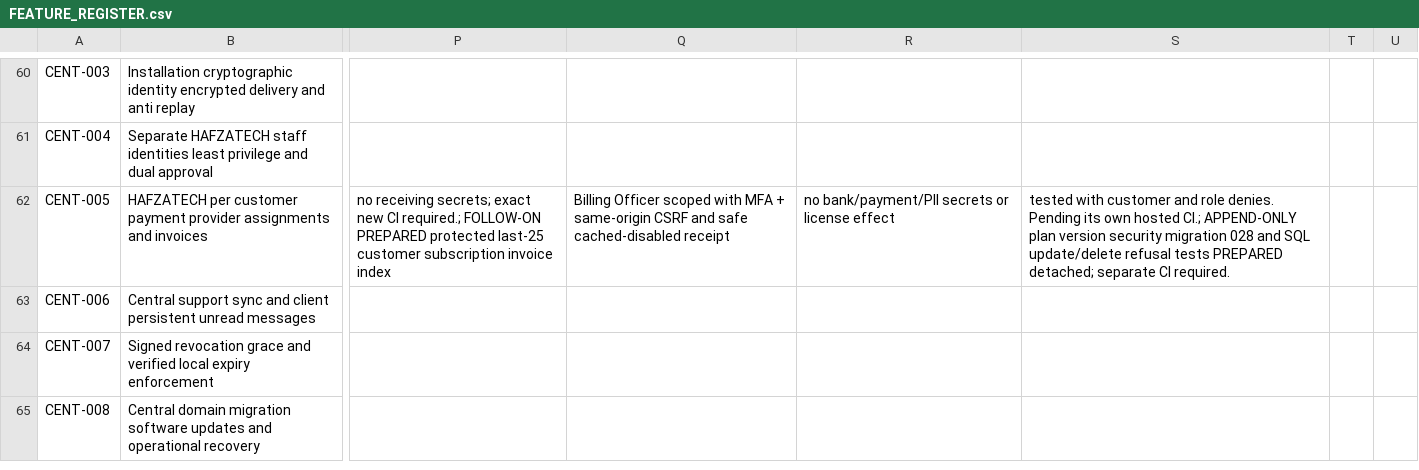
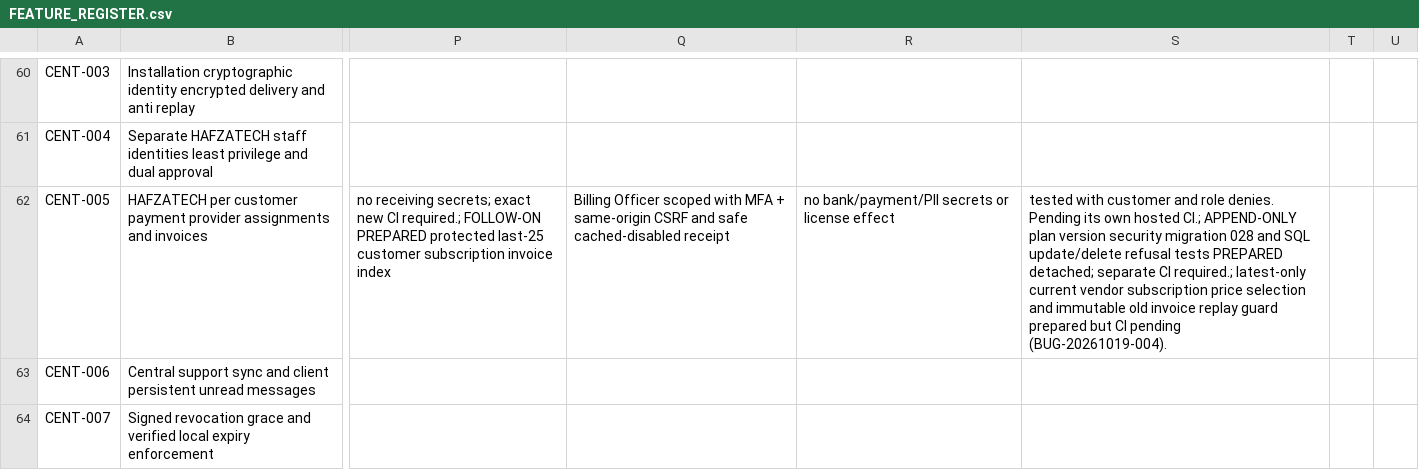
Before and after one commit to yasirskhan/Zargul-Silver-Marquee, a CSV file: docs/FEATURE_REGISTER.csv, drawn as a sheet; only a part is shown, gaps mark what is left out; the shorter side is filled out with more unchanged rows; the diff names each change by its address in the sheet, - before the commit and + after, or states it on an @@ line.

Commit message:
Prevent new invoices using superseded price plans, preserve old replay

```diff
--- a/docs/FEATURE_REGISTER.csv
+++ b/docs/FEATURE_REGISTER.csv
-S62: …separate CI required.
+S62: …separate CI required.; latest-only current vendor subscription price selection and immutable old invoice replay guard prepared but CI pending (BUG-20261019-004).
```
Also changed, not shown: 4 other files.
